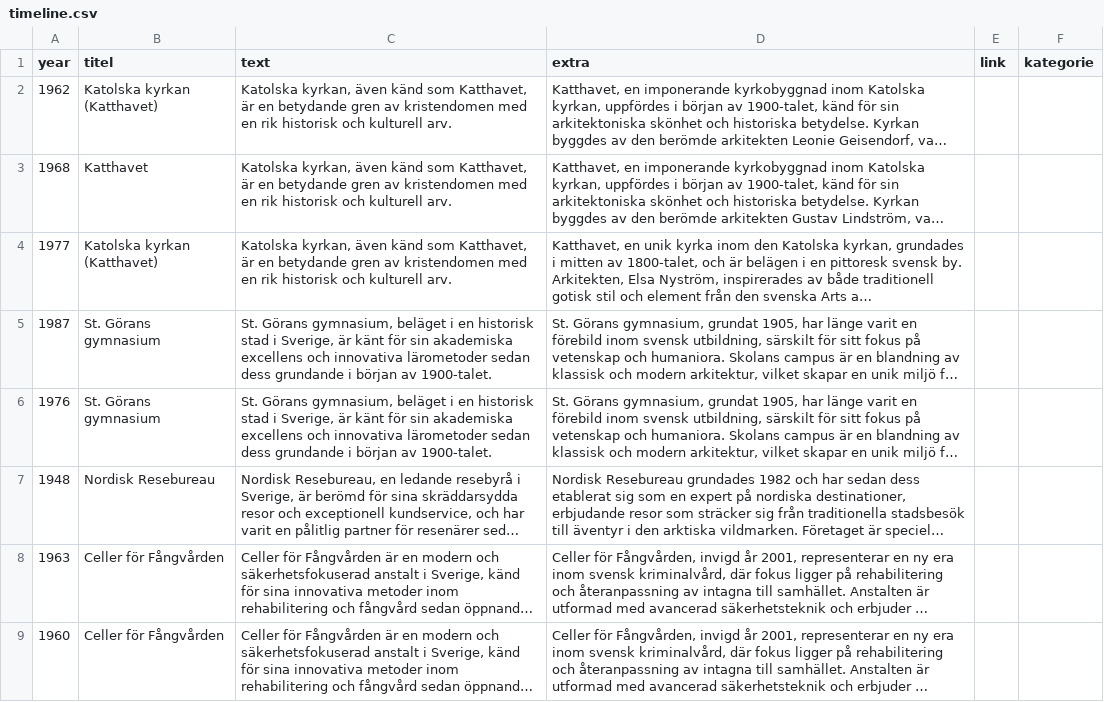
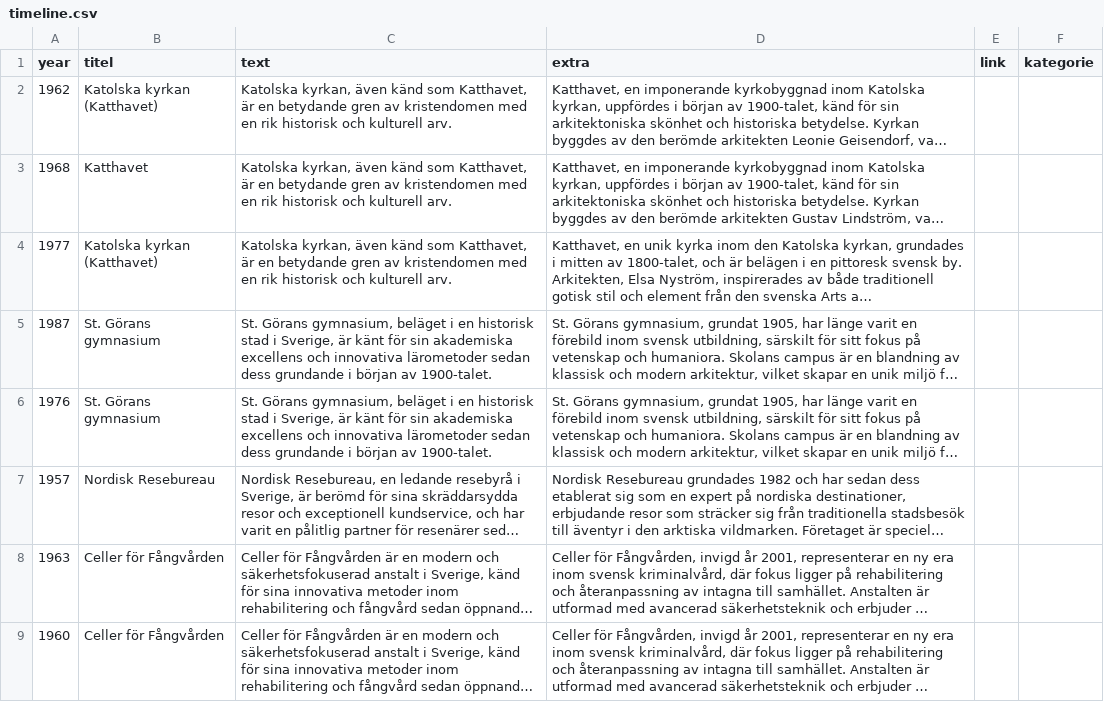
Before and after one commit to K3lson/Leonie-Gesiendorf-Visualization, a CSV file: data/timeline.csv, drawn as a sheet; long unchanged cells end in …; the diff names each change by its address in the sheet, - before the commit and + after, or states it on an @@ line.

```diff
--- a/data/timeline.csv
+++ b/data/timeline.csv
-A7 (year): 1948
+A7 (year): 1957
```
Also changed, not shown: data/data.csv, 1 other file.
